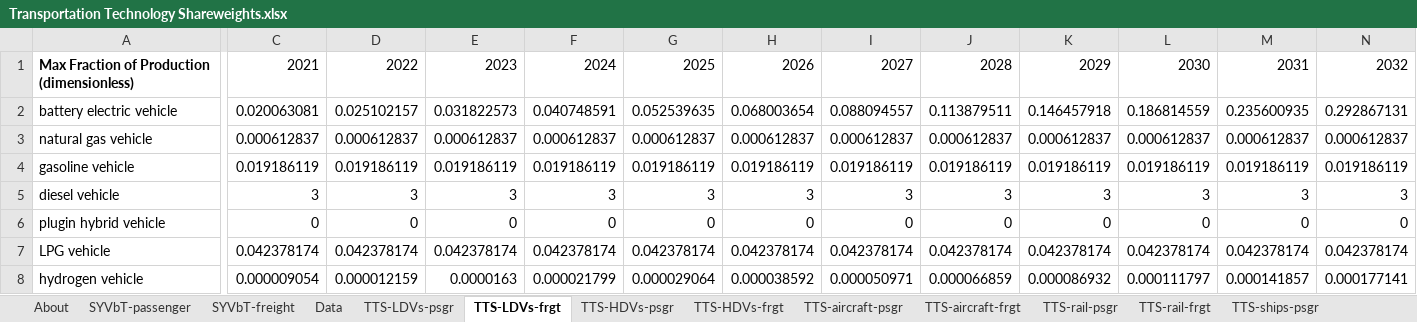
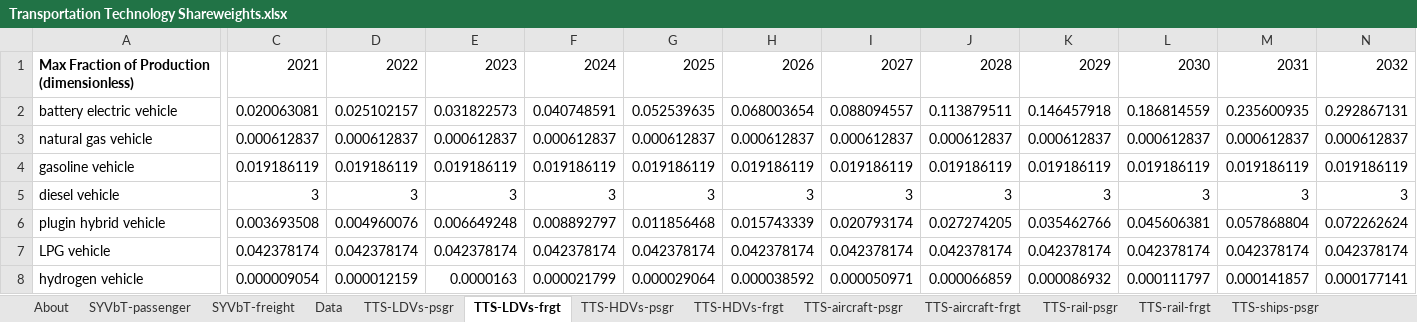
Before and after one commit to EnergyInnovation/eps-southkorea, an Excel workbook: InputData/trans/TTS/Transportation Technology Shareweights.xlsx, sheet TTS-LDVs-frgt, drawn as a sheet; only a part is shown, gaps mark what is left out; values as stored, in another font and other column widths than the file's, no borders; the diff covers the shown part only; the diff names each change by its address in the sheet, - before the commit and + after, or states it on an @@ line.

```diff
--- a/InputData/trans/TTS/Transportation Technology Shareweights.xlsx (sheet TTS-LDVs-frgt)
+++ b/InputData/trans/TTS/Transportation Technology Shareweights.xlsx (sheet TTS-LDVs-frgt)
-C6: 0
+C6: 0.003693508
-D6: 0
+D6: 0.004960076
-E6: 0
+E6: 0.006649248
-F6: 0
+F6: 0.008892797
-G6: 0
+G6: 0.011856468
-H6: 0
+H6: 0.015743339
-I6: 0
+I6: 0.020793174
-J6: 0
+J6: 0.027274205
-K6: 0
+K6: 0.035462766
-L6: 0
+L6: 0.045606381
-M6: 0
+M6: 0.057868804
-N6: 0
+N6: 0.072262624
```
Also changed, not shown: 18 edited cells elsewhere in this sheet, sheet Data, sheet TTS-LDVs-psgr, charts or pictures, InputData/trans/AVL/Avg Vehicle Lifetime.xlsx, InputData/trans/SoCDTtiNTY/Share of Cargo Dist Transported that is New This Year.xlsx, 4 other files.
